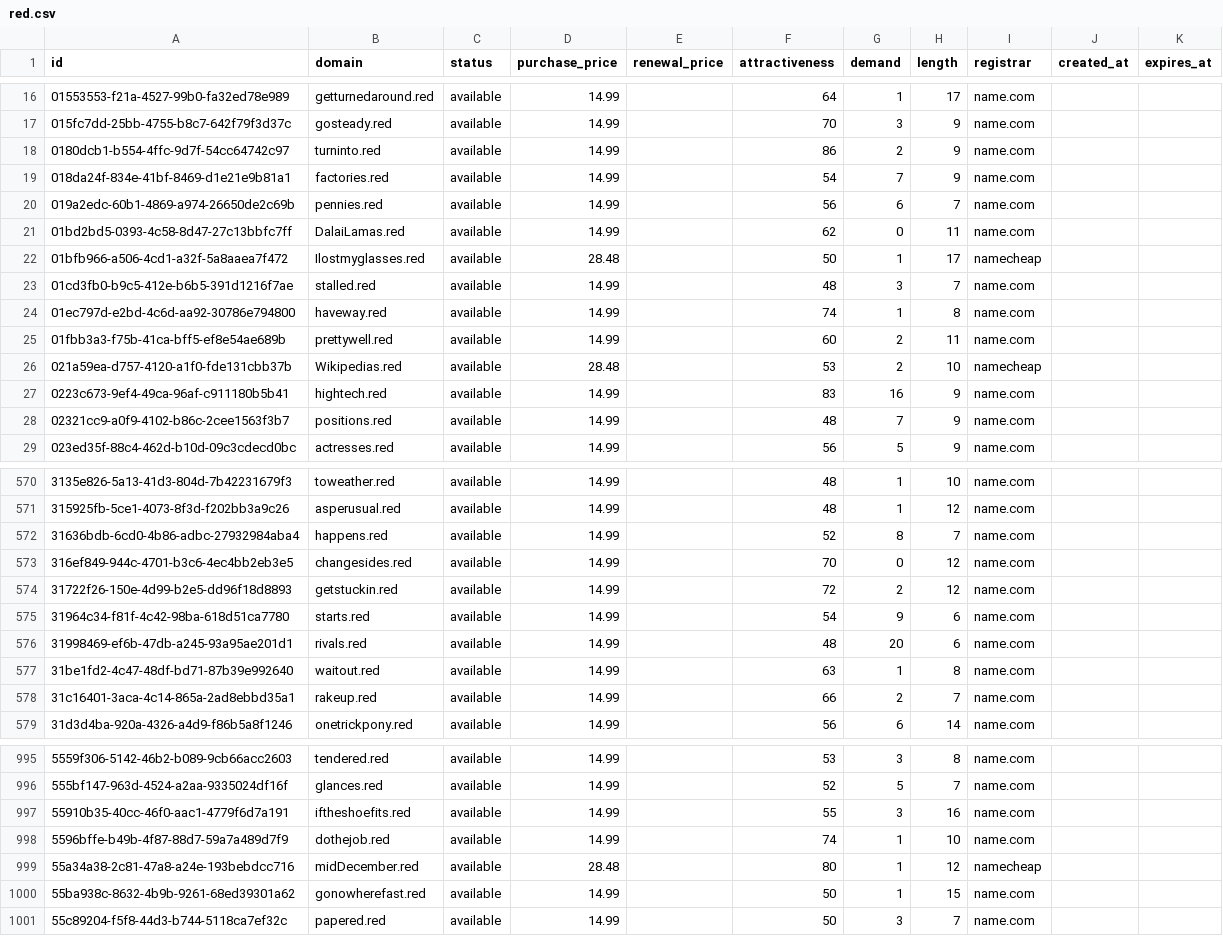
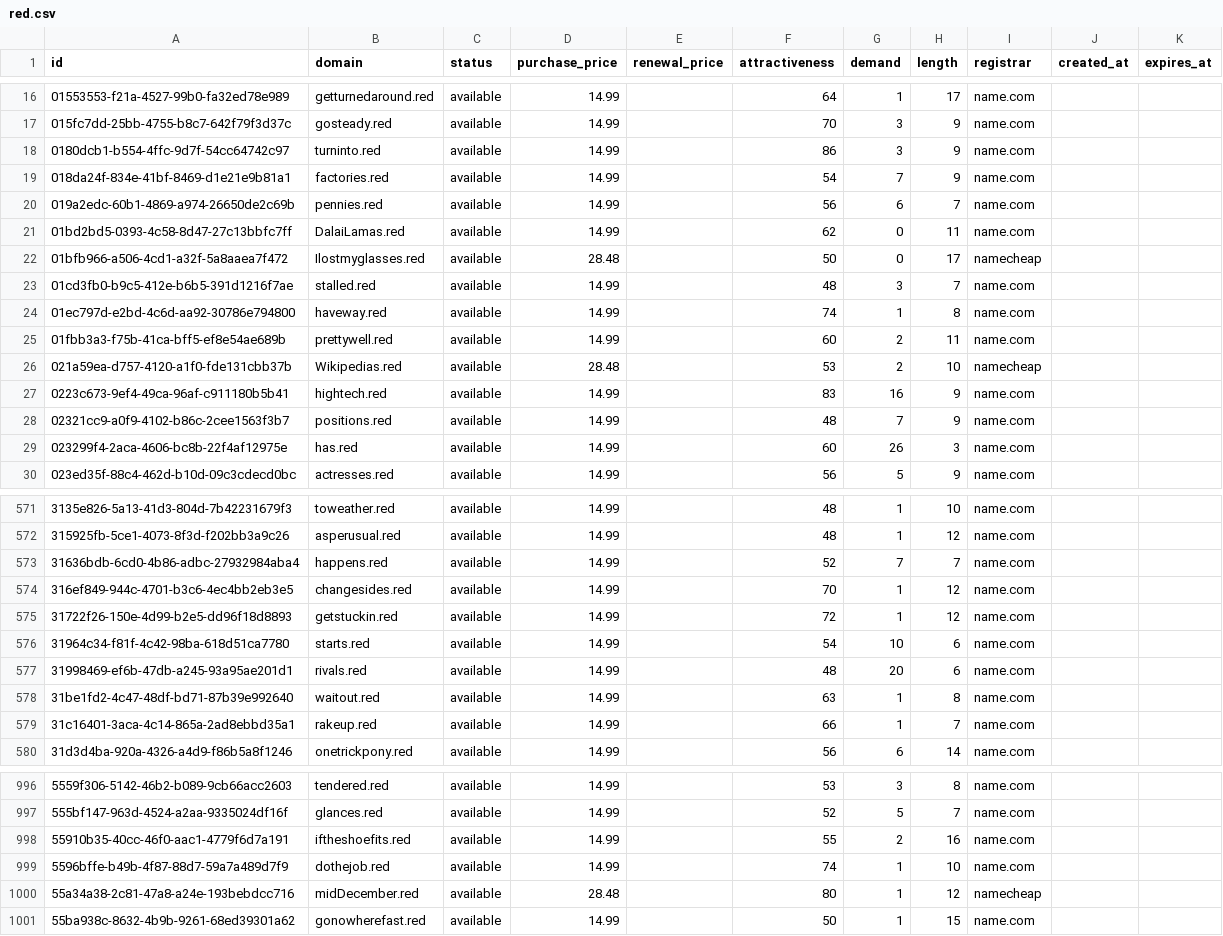
Before and after one commit to UniqueDomains/red-oneword-domains, a CSV file: red.csv, drawn as a sheet; only a part is shown, gaps mark what is left out; the diff covers the shown part only.

Commit message:
Domains update

```diff
--- a/red.csv
+++ b/red.csv
@@ -17,3 +17,3 @@ id,domain,status,purchase_price,renewal_price,attractiveness,demand,length,regis
 015fc7dd-25bb-4755-b8c7-642f79f3d37c,gosteady.red,available,14.99,,70,3,9,name.com,,
-0180dcb1-b554-4ffc-9d7f-54cc64742c97,turninto.red,available,14.99,,86,2,9,name.com,,
+0180dcb1-b554-4ffc-9d7f-54cc64742c97,turninto.red,available,14.99,,86,3,9,name.com,,
 018da24f-834e-41bf-8469-d1e21e9b81a1,factories.red,available,14.99,,54,7,9,name.com,,
@@ -21,3 +21,3 @@ id,domain,status,purchase_price,renewal_price,attractiveness,demand,length,regis
 01bd2bd5-0393-4c58-8d47-27c13bbfc7ff,DalaiLamas.red,available,14.99,,62,0,11,name.com,,
-01bfb966-a506-4cd1-a32f-5a8aaea7f472,Ilostmyglasses.red,available,28.48,,50,1,17,namecheap,,
+01bfb966-a506-4cd1-a32f-5a8aaea7f472,Ilostmyglasses.red,available,28.48,,50,0,17,namecheap,,
 01cd3fb0-b9c5-412e-b6b5-391d1216f7ae,stalled.red,available,14.99,,48,3,7,name.com,,
@@ -28,2 +28,3 @@ id,domain,status,purchase_price,renewal_price,attractiveness,demand,length,regis
 02321cc9-a0f9-4102-b86c-2cee1563f3b7,positions.red,available,14.99,,48,7,9,name.com,,
+023299f4-2aca-4606-bc8b-22f4af12975e,has.red,available,14.99,,60,26,3,name.com,,
 023ed35f-88c4-462d-b10d-09c3cdecd0bc,actresses.red,available,14.99,,56,5,9,name.com,,
@@ -571,9 +572,9 @@ id,domain,status,purchase_price,renewal_price,attractiveness,demand,length,regis
 315925fb-5ce1-4073-8f3d-f202bb3a9c26,asperusual.red,available,14.99,,48,1,12,name.com,,
-31636bdb-6cd0-4b86-adbc-27932984aba4,happens.red,available,14.99,,52,8,7,name.com,,
-316ef849-944c-4701-b3c6-4ec4bb2eb3e5,changesides.red,available,14.99,,70,0,12,name.com,,
-31722f26-150e-4d99-b2e5-dd96f18d8893,getstuckin.red,available,14.99,,72,2,12,name.com,,
-31964c34-f81f-4c42-98ba-618d51ca7780,starts.red,available,14.99,,54,9,6,name.com,,
+31636bdb-6cd0-4b86-adbc-27932984aba4,happens.red,available,14.99,,52,7,7,name.com,,
+316ef849-944c-4701-b3c6-4ec4bb2eb3e5,changesides.red,available,14.99,,70,1,12,name.com,,
+31722f26-150e-4d99-b2e5-dd96f18d8893,getstuckin.red,available,14.99,,72,1,12,name.com,,
+31964c34-f81f-4c42-98ba-618d51ca7780,starts.red,available,14.99,,54,10,6,name.com,,
 31998469-ef6b-47db-a245-93a95ae201d1,rivals.red,available,14.99,,48,20,6,name.com,,
 31be1fd2-4c47-48df-bd71-87b39e992640,waitout.red,available,14.99,,63,1,8,name.com,,
-31c16401-3aca-4c14-865a-2ad8ebbd35a1,rakeup.red,available,14.99,,66,2,7,name.com,,
+31c16401-3aca-4c14-865a-2ad8ebbd35a1,rakeup.red,available,14.99,,66,1,7,name.com,,
 31d3d4ba-920a-4326-a4d9-f86b5a8f1246,onetrickpony.red,available,14.99,,56,6,14,name.com,,
@@ -996,3 +997,3 @@ id,domain,status,purchase_price,renewal_price,attractiveness,demand,length,regis
 555bf147-963d-4524-a2aa-9335024df16f,glances.red,available,14.99,,52,5,7,name.com,,
-55910b35-40cc-46f0-aac1-4779f6d7a191,iftheshoefits.red,available,14.99,,55,3,16,name.com,,
+55910b35-40cc-46f0-aac1-4779f6d7a191,iftheshoefits.red,available,14.99,,55,2,16,name.com,,
 5596bffe-b49b-4f87-88d7-59a7a489d7f9,dothejob.red,available,14.99,,74,1,10,name.com,,
@@ -1000,2 +1001 @@ id,domain,status,purchase_price,renewal_price,attractiveness,demand,length,regis
 55ba938c-8632-4b9b-9261-68ed39301a62,gonowherefast.red,available,14.99,,50,1,15,name.com,,
-55c89204-f5f8-44d3-b744-5118ca7ef32c,papered.red,available,14.99,,50,3,7,name.com,,
```
Also changed, not shown: 49 edited cells elsewhere in this file, 4 other files.
